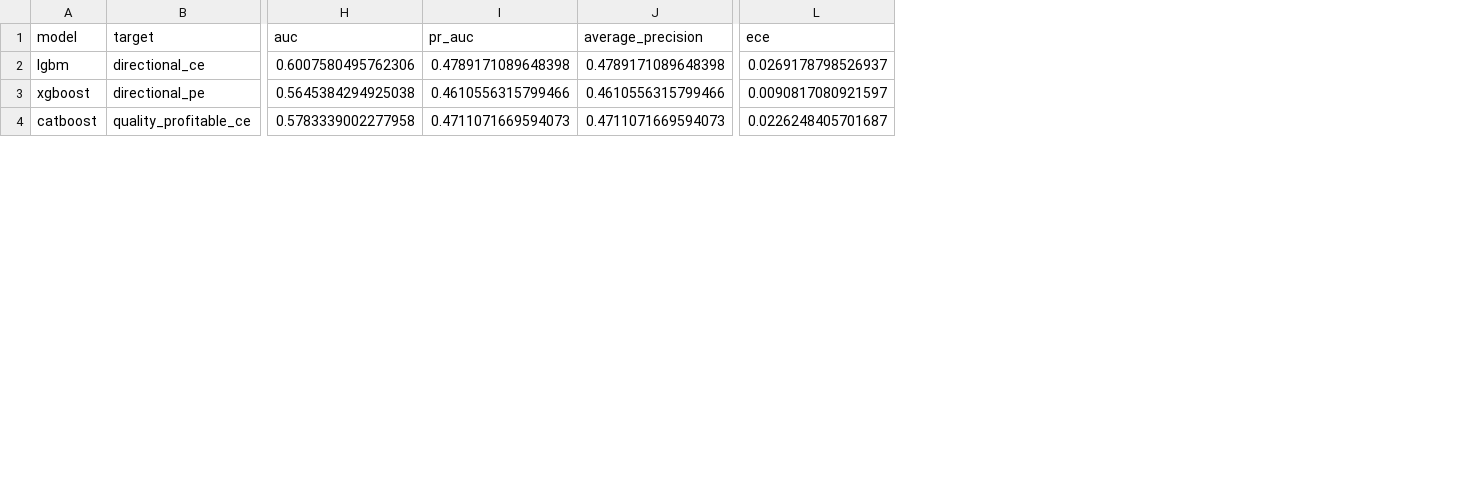
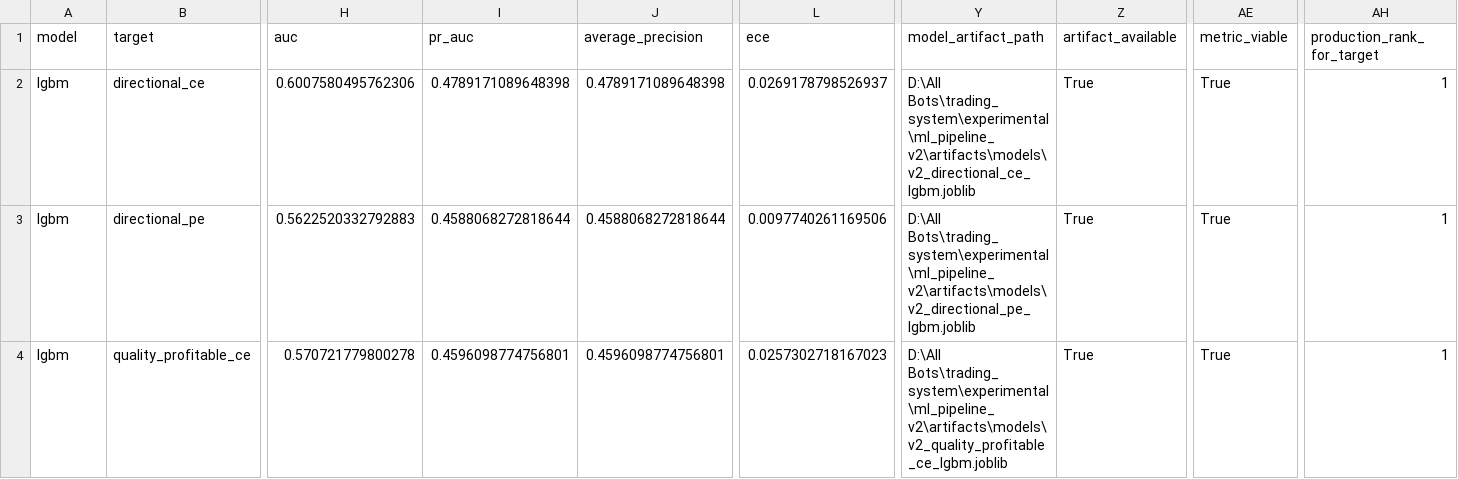
Before and after one commit to tauqeersiddiqui-art/tradingsystem, a CSV file: experimental/ml_pipeline_v2/artifacts/reports/phase4/recommendations/champions.csv, drawn as a sheet; only a part is shown, gaps mark what is left out; the diff covers the shown part only; the diff names each change by its address in the sheet, - before the commit and + after, or states it on an @@ line.

```diff
--- a/experimental/ml_pipeline_v2/artifacts/reports/phase4/recommendations/champions.csv
+++ b/experimental/ml_pipeline_v2/artifacts/reports/phase4/recommendations/champions.csv
+column Y (model_artifact_path), rows 2-4: D:\All Bots\trading_system\experimental\ml_pipeline_v2\artifacts\models\v2_directional_ce_lgbm.joblib | D:\All Bots\trading_system\experimental\ml_pipeline_v2\artifacts\models\v2_directional_pe_lgbm.joblib | D:\All Bots\trading_system\experimental\ml_pipeline_v2\artifacts\models\v2_quality_profitable_ce_lgbm.joblib
+column Z (artifact_available), rows 2-4: all True
+column AE (metric_viable), rows 2-4: all True
+column AH (production_rank_for_target), rows 2-4: all 1
-A3 (model): xgboost
+A3 (model): lgbm
-H3 (auc): 0.5645384294925038
+H3 (auc): 0.5622520332792883
-I3 (pr_auc): 0.4610556315799466
+I3 (pr_auc): 0.4588068272818644
-J3 (average_precision): 0.4610556315799466
+J3 (average_precision): 0.4588068272818644
-L3 (ece): 0.0090817080921597
+L3 (ece): 0.0097740261169506
-A4 (model): catboost
+A4 (model): lgbm
-H4 (auc): 0.5783339002277958
+H4 (auc): 0.570721779800278
-I4 (pr_auc): 0.4711071669594073
+I4 (pr_auc): 0.4596098774756801
-J4 (average_precision): 0.4711071669594073
+J4 (average_precision): 0.4596098774756801
-L4 (ece): 0.0226248405701687
+L4 (ece): 0.0257302718167023
```
Also changed, not shown: 80 edited cells elsewhere in this file, experimental/ml_pipeline_v2/artifacts/reports/phase4/ensembles/ensemble_recommendations.csv, experimental/ml_pipeline_v2/artifacts/reports/phase4/recommendations/challengers.csv, 10 other files.
